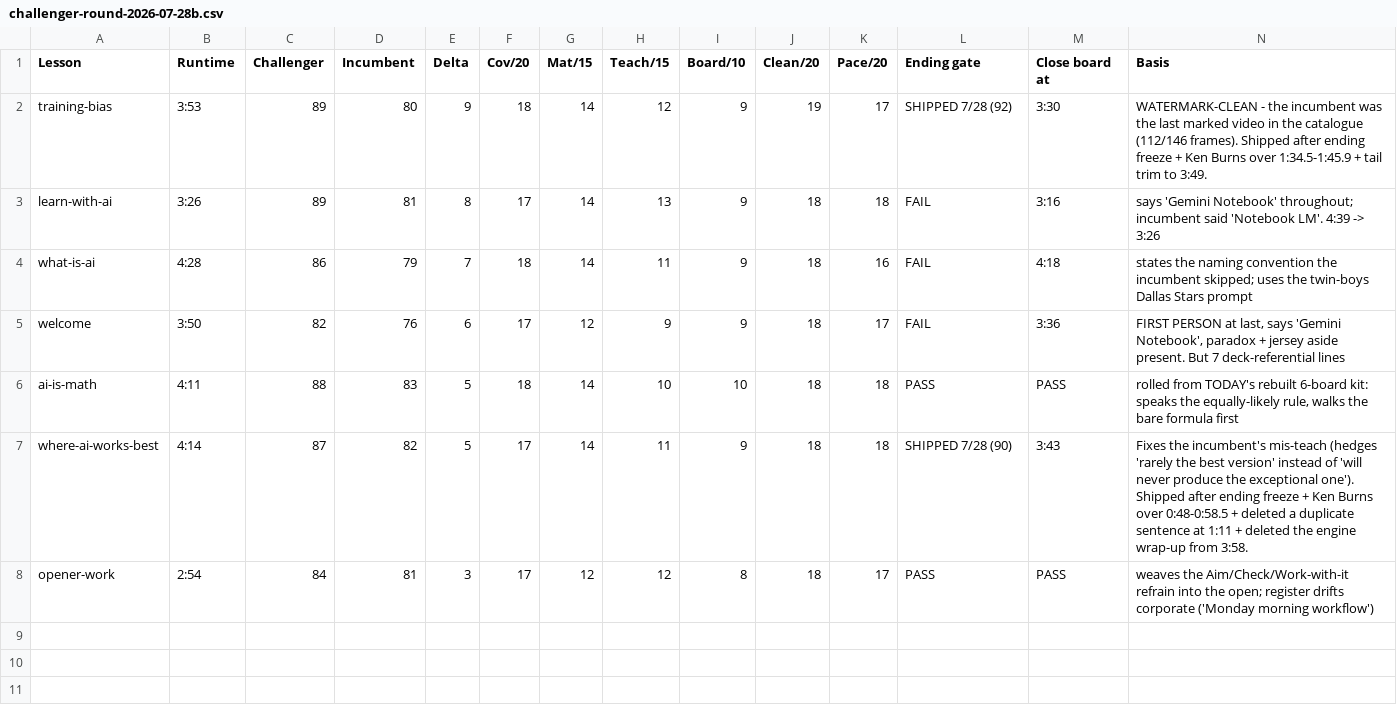
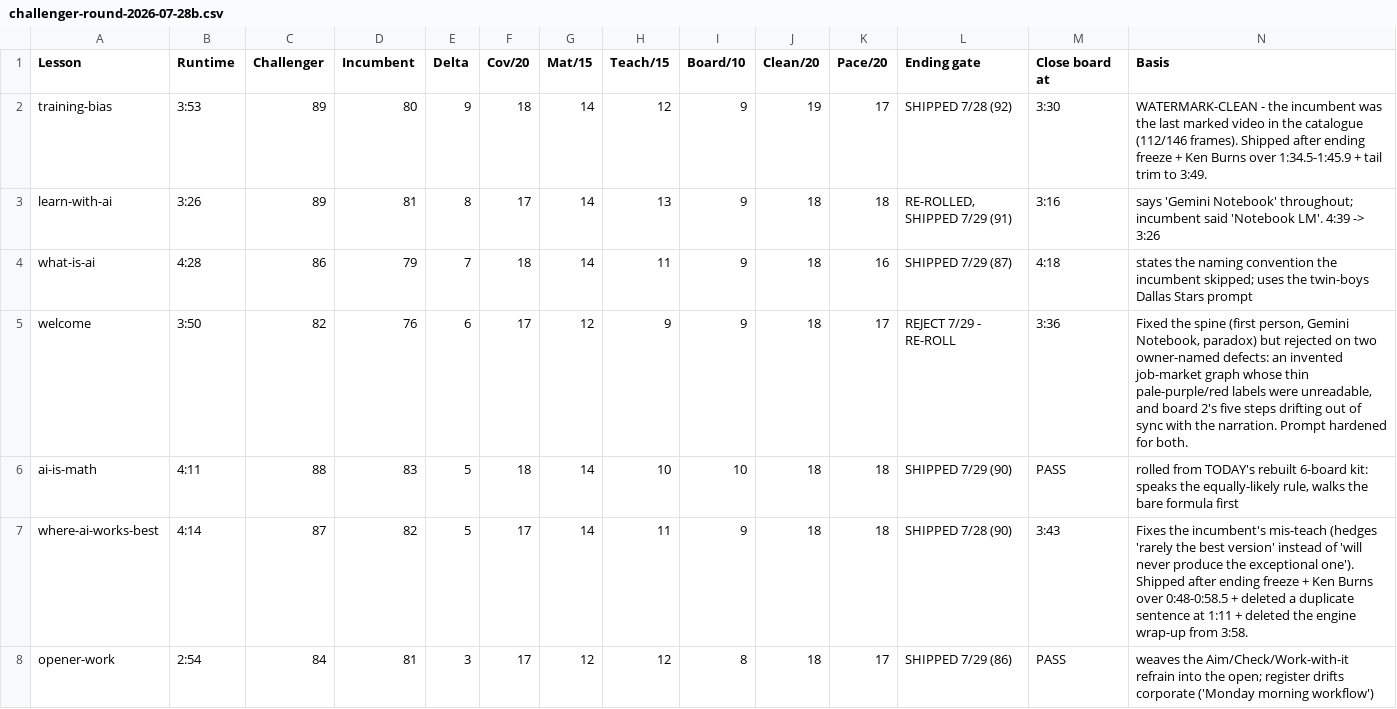
Before and after one commit to DavidJHonda/AI-Training, a CSV file: scripts/video/challenger-round-2026-07-28b.csv, drawn as a sheet.

```diff
--- a/scripts/video/challenger-round-2026-07-28b.csv
+++ b/scripts/video/challenger-round-2026-07-28b.csv
@@ -2,7 +2,7 @@ Lesson,Runtime,Challenger,Incumbent,Delta,Cov/20,Mat/15,Teach/15,Board/10,Clean/
 training-bias,3:53,89,80,9,18,14,12,9,19,17,SHIPPED 7/28 (92),3:30,WATERMARK-CLEAN - the incumbent was the last marked video in the catalogue (112/146 frames). Shipped after ending freeze + Ken Burns over 1:34.5-1:45.9 + tail trim to 3:49.
-learn-with-ai,3:26,89,81,8,17,14,13,9,18,18,FAIL,3:16,says 'Gemini Notebook' throughout; incumbent said 'Notebook LM'. 4:39 -> 3:26
-what-is-ai,4:28,86,79,7,18,14,11,9,18,16,FAIL,4:18,states the naming convention the incumbent skipped; uses the twin-boys Dallas Stars prompt
-welcome,3:50,82,76,6,17,12,9,9,18,17,FAIL,3:36,"FIRST PERSON at last, says 'Gemini Notebook', paradox + jersey aside present. But 7 deck-referential lines"
-ai-is-math,4:11,88,83,5,18,14,10,10,18,18,PASS,PASS,"rolled from TODAY's rebuilt 6-board kit: speaks the equally-likely rule, walks the bare formula first"
+learn-with-ai,3:26,89,81,8,17,14,13,9,18,18,"RE-ROLLED, SHIPPED 7/29 (91)",3:16,says 'Gemini Notebook' throughout; incumbent said 'Notebook LM'. 4:39 -> 3:26
+what-is-ai,4:28,86,79,7,18,14,11,9,18,16,SHIPPED 7/29 (87),4:18,states the naming convention the incumbent skipped; uses the twin-boys Dallas Stars prompt
+welcome,3:50,82,76,6,17,12,9,9,18,17,REJECT 7/29 - RE-ROLL,3:36,"Fixed the spine (first person, Gemini Notebook, paradox) but rejected on two owner-named defects: an invented job-market graph whose thin pale-purple/red labels were unreadable, and board 2's five steps drifting out of sync with the narration. Prompt hardened for both."
+ai-is-math,4:11,88,83,5,18,14,10,10,18,18,SHIPPED 7/29 (90),PASS,"rolled from TODAY's rebuilt 6-board kit: speaks the equally-likely rule, walks the bare formula first"
 where-ai-works-best,4:14,87,82,5,17,14,11,9,18,18,SHIPPED 7/28 (90),3:43,Fixes the incumbent's mis-teach (hedges 'rarely the best version' instead of 'will never produce the exceptional one'). Shipped after ending freeze + Ken Burns over 0:48-0:58.5 + deleted a duplicate sentence at 1:11 + deleted the engine wrap-up from 3:58.
-opener-work,2:54,84,81,3,17,12,12,8,18,17,PASS,PASS,weaves the Aim/Check/Work-with-it refrain into the open; register drifts corporate ('Monday morning workflow')
+opener-work,2:54,84,81,3,17,12,12,8,18,17,SHIPPED 7/29 (86),PASS,weaves the Aim/Check/Work-with-it refrain into the open; register drifts corporate ('Monday morning workflow')
```
Also changed, not shown: 4 other files.
